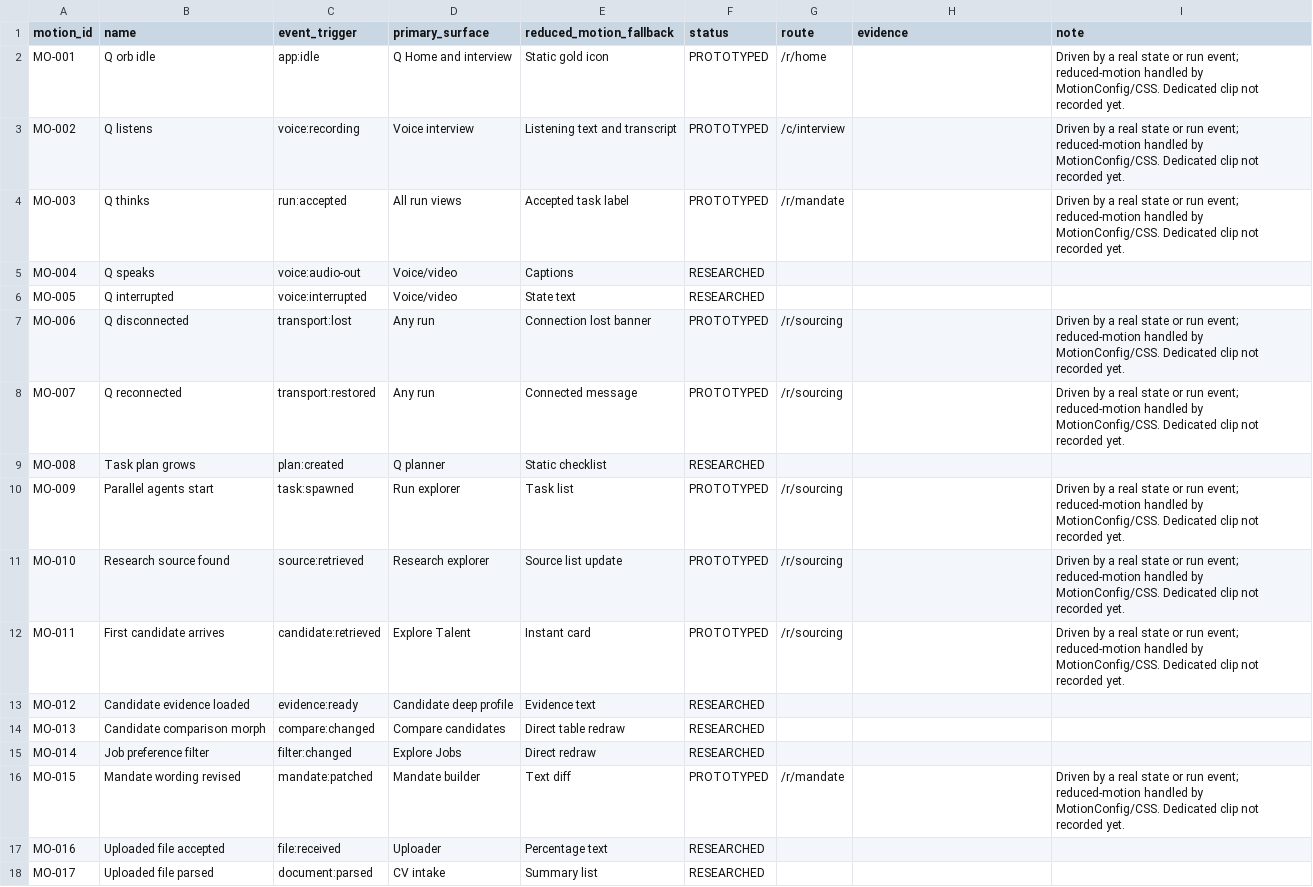
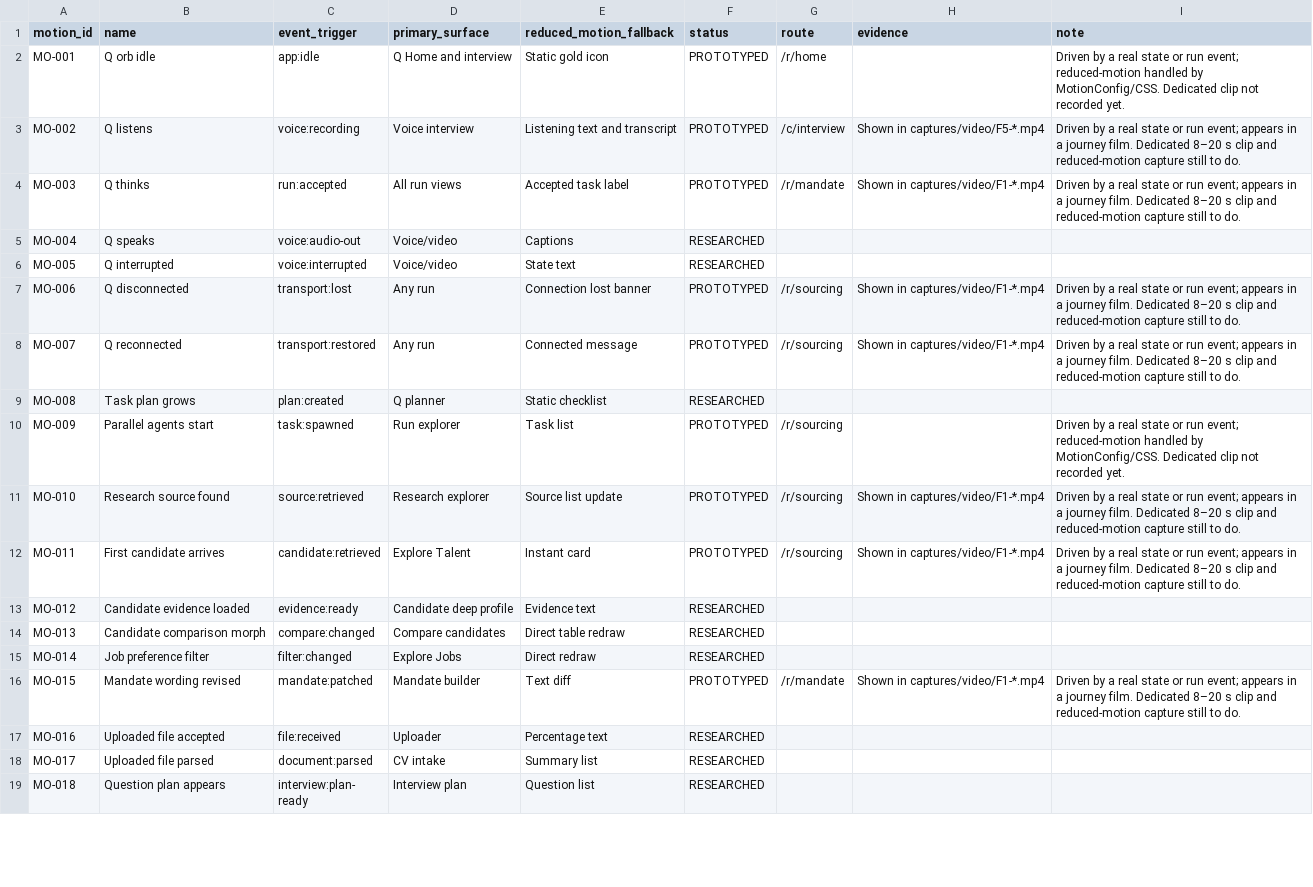
Before and after one commit to neo1415/neo, a CSV file: talent-q-design/motion/MOTION-COVERAGE.csv, drawn as a sheet; only a part is shown; the shorter side is filled out with more unchanged rows; the diff covers the shown part only.

```diff
--- a/talent-q-design/motion/MOTION-COVERAGE.csv
+++ b/talent-q-design/motion/MOTION-COVERAGE.csv
@@ -2,12 +2,12 @@ motion_id,name,event_trigger,primary_surface,reduced_motion_fallback,status,rout
 MO-001,Q orb idle,app:idle,Q Home and interview,Static gold icon,PROTOTYPED,/r/home,,Driven by a real state or run event; reduced-motion handled by MotionConfig/CSS. Dedicated clip not recorded yet.
-MO-002,Q listens,voice:recording,Voice interview,Listening text and transcript,PROTOTYPED,/c/interview,,Driven by a real state or run event; reduced-motion handled by MotionConfig/CSS. Dedicated clip not recorded yet.
-MO-003,Q thinks,run:accepted,All run views,Accepted task label,PROTOTYPED,/r/mandate,,Driven by a real state or run event; reduced-motion handled by MotionConfig/CSS. Dedicated clip not recorded yet.
+MO-002,Q listens,voice:recording,Voice interview,Listening text and transcript,PROTOTYPED,/c/interview,Shown in captures/video/F5-*.mp4,Driven by a real state or run event; appears in a journey film. Dedicated 8–20 s clip and reduced-motion capture still to do.
+MO-003,Q thinks,run:accepted,All run views,Accepted task label,PROTOTYPED,/r/mandate,Shown in captures/video/F1-*.mp4,Driven by a real state or run event; appears in a journey film. Dedicated 8–20 s clip and reduced-motion capture still to do.
 MO-004,Q speaks,voice:audio-out,Voice/video,Captions,RESEARCHED,,,
 MO-005,Q interrupted,voice:interrupted,Voice/video,State text,RESEARCHED,,,
-MO-006,Q disconnected,transport:lost,Any run,Connection lost banner,PROTOTYPED,/r/sourcing,,Driven by a real state or run event; reduced-motion handled by MotionConfig/CSS. Dedicated clip not recorded yet.
-MO-007,Q reconnected,transport:restored,Any run,Connected message,PROTOTYPED,/r/sourcing,,Driven by a real state or run event; reduced-motion handled by MotionConfig/CSS. Dedicated clip not recorded yet.
+MO-006,Q disconnected,transport:lost,Any run,Connection lost banner,PROTOTYPED,/r/sourcing,Shown in captures/video/F1-*.mp4,Driven by a real state or run event; appears in a journey film. Dedicated 8–20 s clip and reduced-motion capture still to do.
+MO-007,Q reconnected,transport:restored,Any run,Connected message,PROTOTYPED,/r/sourcing,Shown in captures/video/F1-*.mp4,Driven by a real state or run event; appears in a journey film. Dedicated 8–20 s clip and reduced-motion capture still to do.
 MO-008,Task plan grows,plan:created,Q planner,Static checklist,RESEARCHED,,,
 MO-009,Parallel agents start,task:spawned,Run explorer,Task list,PROTOTYPED,/r/sourcing,,Driven by a real state or run event; reduced-motion handled by MotionConfig/CSS. Dedicated clip not recorded yet.
-MO-010,Research source found,source:retrieved,Research explorer,Source list update,PROTOTYPED,/r/sourcing,,Driven by a real state or run event; reduced-motion handled by MotionConfig/CSS. Dedicated clip not recorded yet.
-MO-011,First candidate arrives,candidate:retrieved,Explore Talent,Instant card,PROTOTYPED,/r/sourcing,,Driven by a real state or run event; reduced-motion handled by MotionConfig/CSS. Dedicated clip not recorded yet.
+MO-010,Research source found,source:retrieved,Research explorer,Source list update,PROTOTYPED,/r/sourcing,Shown in captures/video/F1-*.mp4,Driven by a real state or run event; appears in a journey film. Dedicated 8–20 s clip and reduced-motion capture still to do.
+MO-011,First candidate arrives,candidate:retrieved,Explore Talent,Instant card,PROTOTYPED,/r/sourcing,Shown in captures/video/F1-*.mp4,Driven by a real state or run event; appears in a journey film. Dedicated 8–20 s clip and reduced-motion capture still to do.
 MO-012,Candidate evidence loaded,evidence:ready,Candidate deep profile,Evidence text,RESEARCHED,,,
@@ -15,3 +15,3 @@ MO-013,Candidate comparison morph,compare:changed,Compare candidates,Direct tabl
 MO-014,Job preference filter,filter:changed,Explore Jobs,Direct redraw,RESEARCHED,,,
-MO-015,Mandate wording revised,mandate:patched,Mandate builder,Text diff,PROTOTYPED,/r/mandate,,Driven by a real state or run event; reduced-motion handled by MotionConfig/CSS. Dedicated clip not recorded yet.
+MO-015,Mandate wording revised,mandate:patched,Mandate builder,Text diff,PROTOTYPED,/r/mandate,Shown in captures/video/F1-*.mp4,Driven by a real state or run event; appears in a journey film. Dedicated 8–20 s clip and reduced-motion capture still to do.
 MO-016,Uploaded file accepted,file:received,Uploader,Percentage text,RESEARCHED,,,
```
Also changed, not shown: 28 edited cells elsewhere in this file, talent-q-design/research/VISION-COVERAGE.csv, 16 other files.
